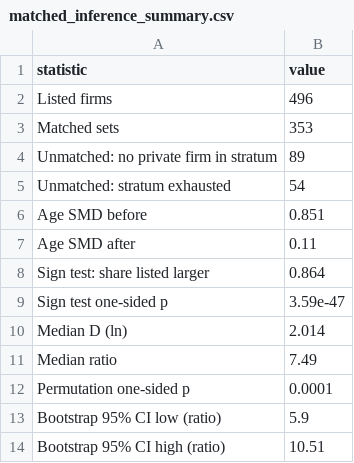
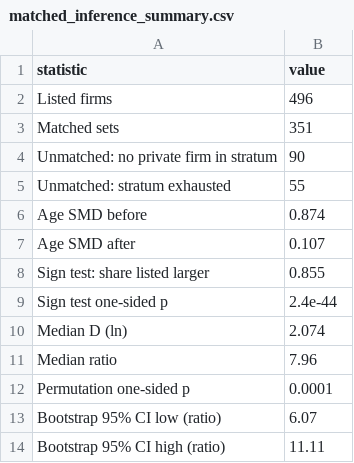
Before and after one commit to mljiang2026-oss/ds607-singapore-firm-size, a CSV file: outputs/tables/matched_inference_summary.csv, drawn as a sheet.

```diff
--- a/outputs/tables/matched_inference_summary.csv
+++ b/outputs/tables/matched_inference_summary.csv
@@ -2,13 +2,13 @@ statistic,value
 Listed firms,496
-Matched sets,353
-Unmatched: no private firm in stratum,89
-Unmatched: stratum exhausted,54
-Age SMD before,0.851
-Age SMD after,0.11
-Sign test: share listed larger,0.864
-Sign test one-sided p,3.59e-47
-Median D (ln),2.014
-Median ratio,7.49
+Matched sets,351
+Unmatched: no private firm in stratum,90
+Unmatched: stratum exhausted,55
+Age SMD before,0.874
+Age SMD after,0.107
+Sign test: share listed larger,0.855
+Sign test one-sided p,2.4e-44
+Median D (ln),2.074
+Median ratio,7.96
 Permutation one-sided p,0.0001
-Bootstrap 95% CI low (ratio),5.9
-Bootstrap 95% CI high (ratio),10.51
+Bootstrap 95% CI low (ratio),6.07
+Bootstrap 95% CI high (ratio),11.11
```
Also changed, not shown: outputs/tables/matched_quantile_gaps.csv, 12 other files.
